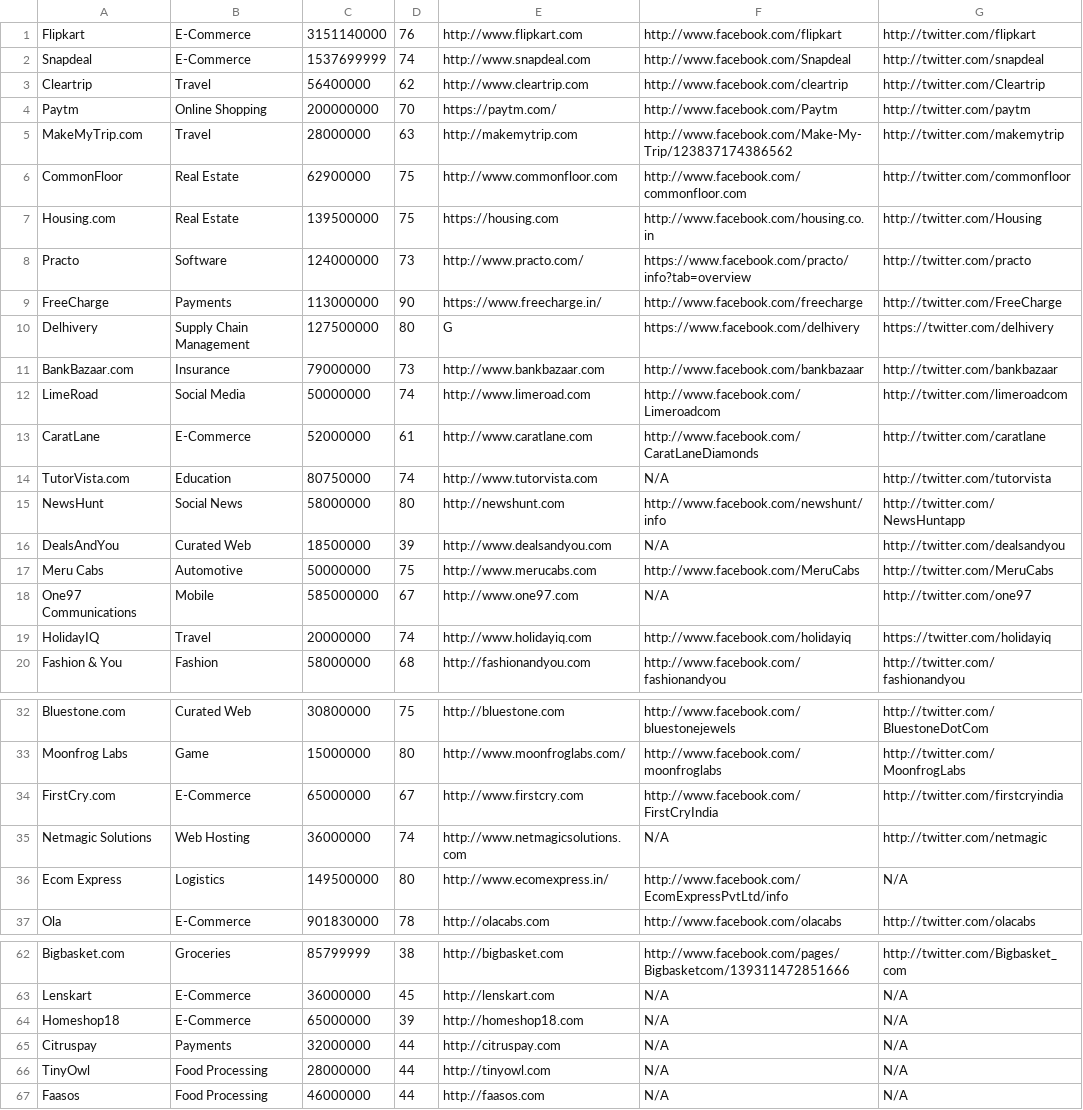
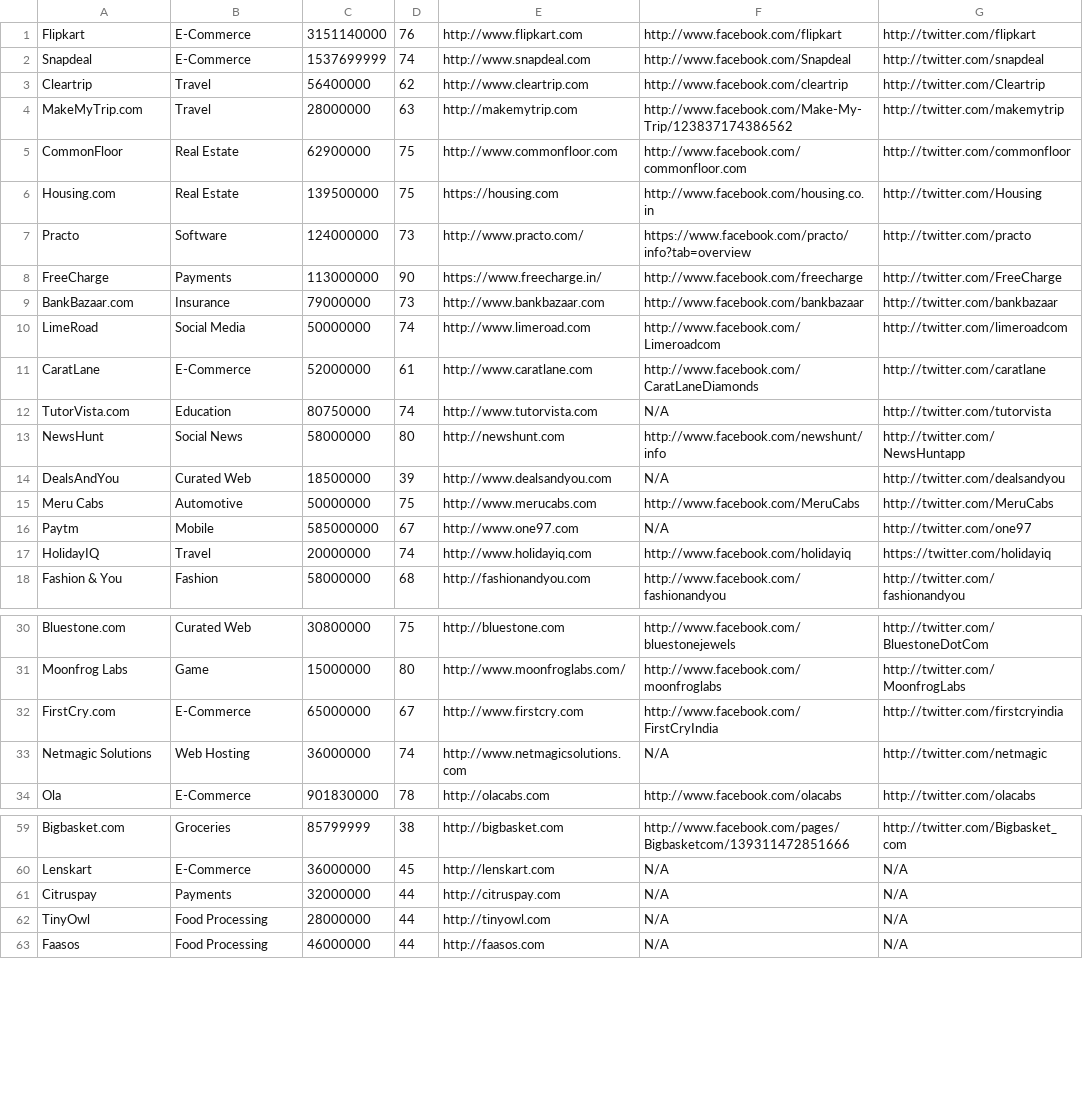
Before and after one commit to FallibleInc/fallibleinc.github.io, a CSV file: dashboard/data/security_master.csv, drawn as a sheet; only a part is shown, gaps mark what is left out.

Commit message:
removing companies with less b2c concerns

```diff
--- a/dashboard/data/security_master.csv
+++ b/dashboard/data/security_master.csv
@@ -3,3 +3,2 @@ Snapdeal,E-Commerce,1537699999,74,http://www.snapdeal.com,http://www.facebook.co
 Cleartrip,Travel,56400000,62,http://www.cleartrip.com,http://www.facebook.com/cleartrip,http://twitter.com/Cleartrip
-Paytm,Online Shopping,200000000,70,https://paytm.com/,http://www.facebook.com/Paytm,http://twitter.com/paytm
 MakeMyTrip.com,Travel,28000000,63,http://makemytrip.com,http://www.facebook.com/Make-My-Trip/123837174386562,http://twitter.com/makemytrip
@@ -9,3 +8,2 @@ Practo,Software,124000000,73,http://www.practo.com/,https://www.facebook.com/pra
 FreeCharge,Payments,113000000,90,https://www.freecharge.in/,http://www.facebook.com/freecharge,http://twitter.com/FreeCharge
-Delhivery,Supply Chain Management,127500000,80,G,https://www.facebook.com/delhivery,https://twitter.com/delhivery
 BankBazaar.com,Insurance,79000000,73,http://www.bankbazaar.com,http://www.facebook.com/bankbazaar,http://twitter.com/bankbazaar
@@ -17,3 +15,3 @@ DealsAndYou,Curated Web,18500000,39,http://www.dealsandyou.com,N/A,http://twitte
 Meru Cabs,Automotive,50000000,75,http://www.merucabs.com,http://www.facebook.com/MeruCabs,http://twitter.com/MeruCabs
-One97 Communications,Mobile,585000000,67,http://www.one97.com,N/A,http://twitter.com/one97
+Paytm,Mobile,585000000,67,http://www.one97.com,N/A,http://twitter.com/one97
 HolidayIQ,Travel,20000000,74,http://www.holidayiq.com,http://www.facebook.com/holidayiq,https://twitter.com/holidayiq
@@ -35,3 +33,2 @@ FirstCry.com,E-Commerce,65000000,67,http://www.firstcry.com,http://www.facebook.
 Netmagic Solutions,Web Hosting,36000000,74,http://www.netmagicsolutions.com,N/A,http://twitter.com/netmagic
-Ecom Express,Logistics,149500000,80,http://www.ecomexpress.in/,http://www.facebook.com/EcomExpressPvtLtd/info,N/A
 Ola,E-Commerce,901830000,78,http://olacabs.com,http://www.facebook.com/olacabs,http://twitter.com/olacabs
@@ -63,3 +60,2 @@ Bigbasket.com,Groceries,85799999,38,http://bigbasket.com,http://www.facebook.com
 Lenskart,E-Commerce,36000000,45,http://lenskart.com,N/A,N/A
-Homeshop18,E-Commerce,65000000,39,http://homeshop18.com,N/A,N/A
 Citruspay,Payments,32000000,44,http://citruspay.com,N/A,N/A
```
